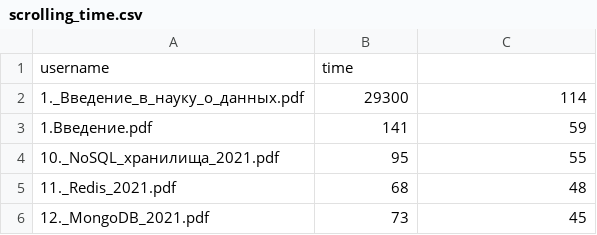
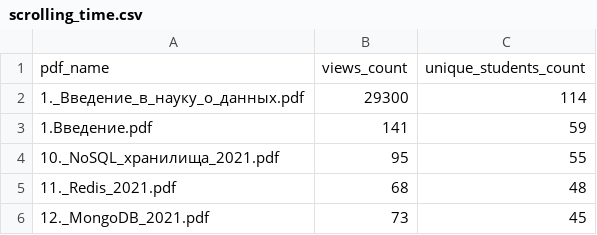
Before and after one commit to rakhmukova/edx-analyser-backend, a CSV file: backend/metric_results/DATANTECH2035/textbook/scrolling_time.csv, drawn as a sheet; only a part is shown.

Commit message:
Fix textbook charts

```diff
--- a/backend/metric_results/DATANTECH2035/textbook/scrolling_time.csv
+++ b/backend/metric_results/DATANTECH2035/textbook/scrolling_time.csv
@@ -1,2 +1,2 @@
-username,time
+pdf_name,views_count,unique_students_count
 1._Введение_в_науку_о_данных.pdf,29300,114
```
Also changed, not shown: backend/metric_results/DATSTBASE/textbook/scrolling_time.csv, 3 other files.
